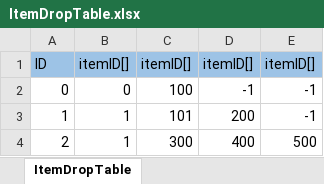
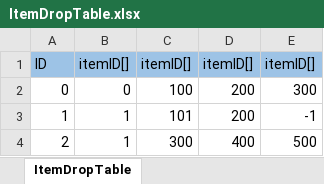
Before and after one commit to nobuRogue/2DRoguelikeAlfa, an Excel workbook: Assets/Resources/MasterData/ItemDropTable.xlsx, sheet ItemDropTable, drawn as a sheet; values as stored, in another font and other column widths than the file's, no borders; the diff names each change by its address in the sheet, - before the commit and + after, or states it on an @@ line.

```diff
--- a/Assets/Resources/MasterData/ItemDropTable.xlsx (sheet ItemDropTable)
+++ b/Assets/Resources/MasterData/ItemDropTable.xlsx (sheet ItemDropTable)
-D2: -1
+D2: 200
-E2: -1
+E2: 300
```
Also changed, not shown: Assets/Resources/MasterData/MessageData.xlsx, 14 other files.
